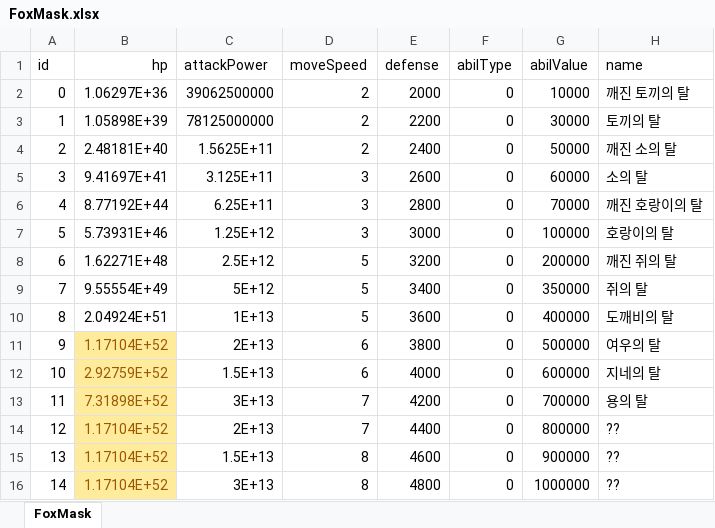
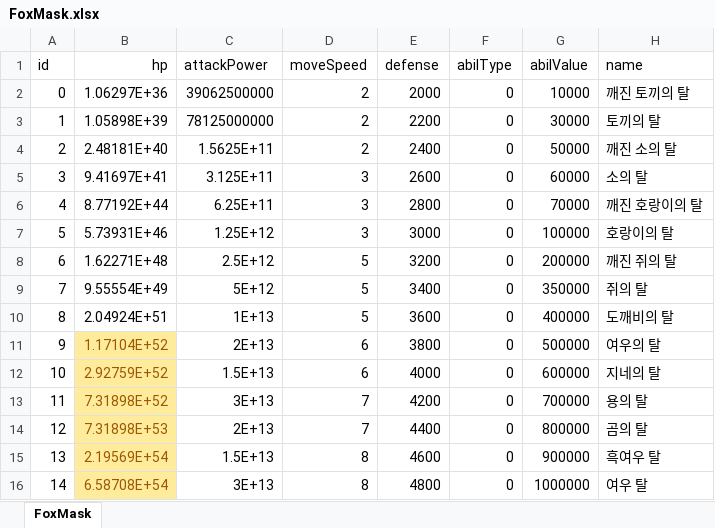
Before and after one commit to luckyzwei/Yosaki, an Excel workbook: Assets/06.Table/FoxMask.xlsx, sheet FoxMask, drawn as a sheet; values as stored, in another font and other column widths than the file's, no borders; the diff names each change by its address in the sheet, - before the commit and + after, or states it on an @@ line.

```diff
--- a/Assets/06.Table/FoxMask.xlsx (sheet FoxMask)
+++ b/Assets/06.Table/FoxMask.xlsx (sheet FoxMask)
-B14 (hp): 1.17104E+52
+B14 (hp): 7.31898E+53
-H14 (name): ??
+H14 (name): 곰의 탈
-B15 (hp): 1.17104E+52
+B15 (hp): 2.19569E+54
-H15 (name): ??
+H15 (name): 흑여우 탈
-B16 (hp): 1.17104E+52
+B16 (hp): 6.58708E+54
-H16 (name): ??
+H16 (name): 여우 탈
```
Also changed, not shown: Assets/06.Table/MagicBook.xlsx, Assets/06.Table/SonReward.xlsx, 52 other files.
